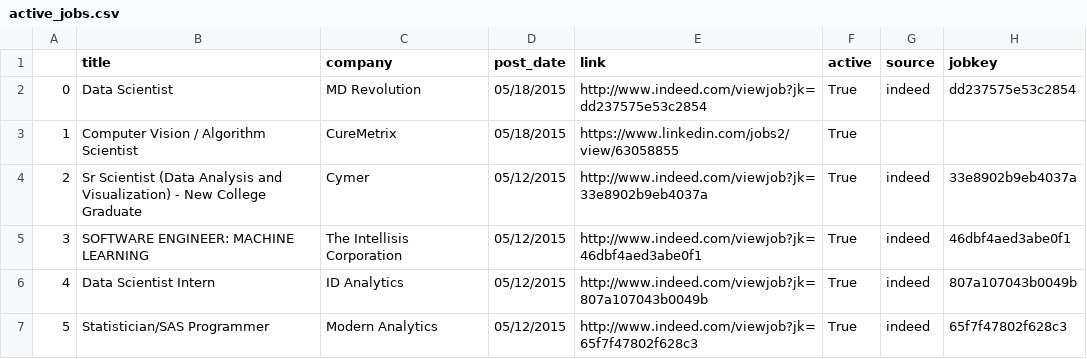
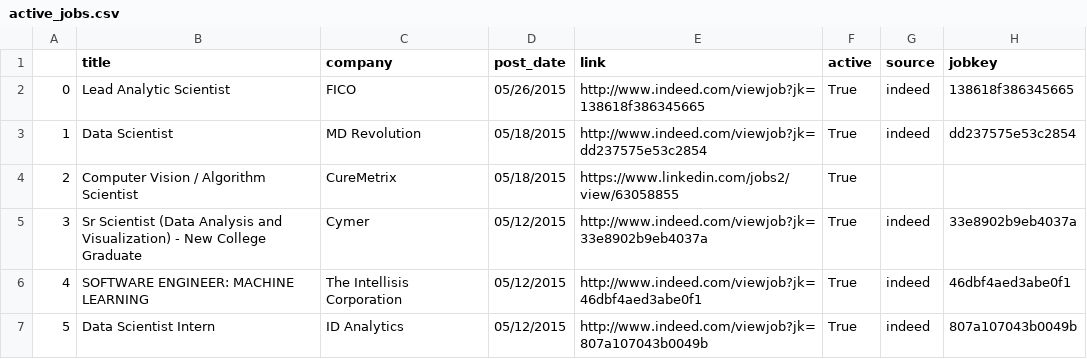
Before and after one commit to sdanalytics/sdanalytics.github.io, a CSV file: _data/active_jobs.csv, drawn as a sheet; only a part is shown; the diff covers the shown part only.

```diff
--- a/_data/active_jobs.csv
+++ b/_data/active_jobs.csv
@@ -1,7 +1,7 @@
 ,title,company,post_date,link,active,source,jobkey
-0,Data Scientist,MD Revolution,05/18/2015,http://www.indeed.com/viewjob?jk=dd237575e53c2854,True,indeed,dd237575e53c2854
-1,Computer Vision / Algorithm Scientist,CureMetrix,05/18/2015,https://www.linkedin.com/jobs2/view/63058855,True,,
-2,Sr Scientist (Data Analysis and Visualization) - New College Graduate,Cymer,05/12/2015,http://www.indeed.com/viewjob?jk=33e8902b9eb4037a,True,indeed,33e8902b9eb4037a
-3,SOFTWARE ENGINEER: MACHINE LEARNING,The Intellisis Corporation,05/12/2015,http://www.indeed.com/viewjob?jk=46dbf4aed3abe0f1,True,indeed,46dbf4aed3abe0f1
-4,Data Scientist Intern,ID Analytics,05/12/2015,http://www.indeed.com/viewjob?jk=807a107043b0049b,True,indeed,807a107043b0049b
-5,Statistician/SAS Programmer,Modern Analytics,05/12/2015,http://www.indeed.com/viewjob?jk=65f7f47802f628c3,True,indeed,65f7f47802f628c3
+0,Lead Analytic Scientist,FICO,05/26/2015,http://www.indeed.com/viewjob?jk=138618f386345665,True,indeed,138618f386345665
+1,Data Scientist,MD Revolution,05/18/2015,http://www.indeed.com/viewjob?jk=dd237575e53c2854,True,indeed,dd237575e53c2854
+2,Computer Vision / Algorithm Scientist,CureMetrix,05/18/2015,https://www.linkedin.com/jobs2/view/63058855,True,,
+3,Sr Scientist (Data Analysis and Visualization) - New College Graduate,Cymer,05/12/2015,http://www.indeed.com/viewjob?jk=33e8902b9eb4037a,True,indeed,33e8902b9eb4037a
+4,SOFTWARE ENGINEER: MACHINE LEARNING,The Intellisis Corporation,05/12/2015,http://www.indeed.com/viewjob?jk=46dbf4aed3abe0f1,True,indeed,46dbf4aed3abe0f1
+5,Data Scientist Intern,ID Analytics,05/12/2015,http://www.indeed.com/viewjob?jk=807a107043b0049b,True,indeed,807a107043b0049b
```
Also changed, not shown: 2 added rows, 2 removed rows and 74 edited cells elsewhere in this file, _data/jobs.csv.
